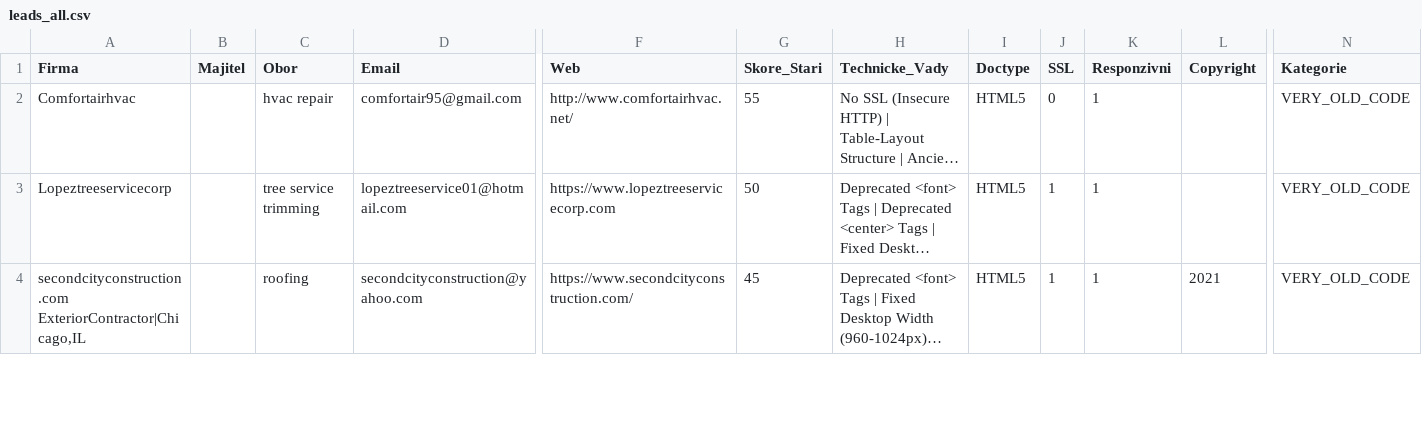
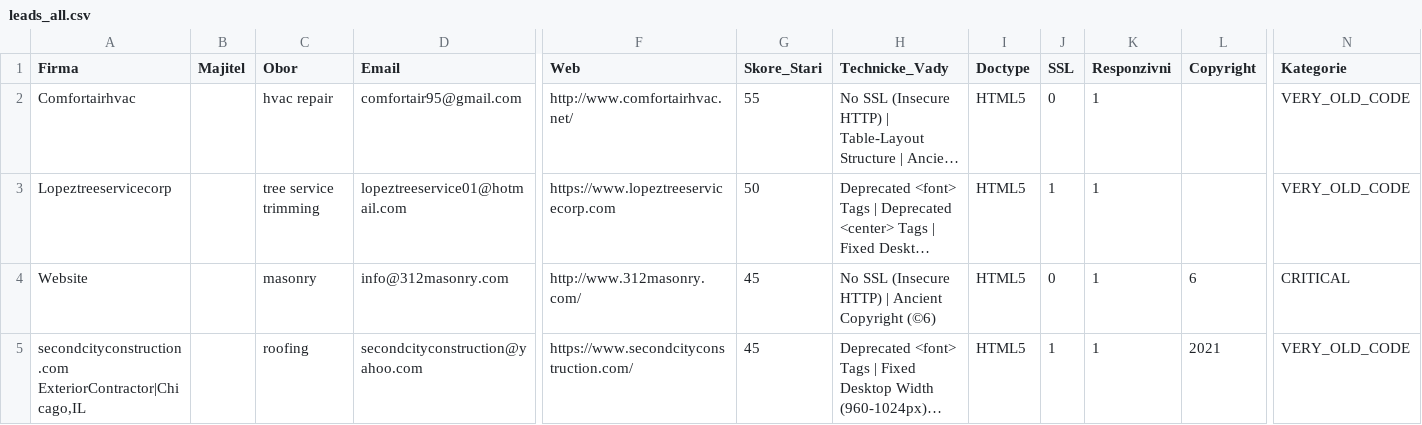
Before and after one commit to ImperialBohemia/us-leads-engine, a CSV file: leads_all.csv, drawn as a sheet; only a part is shown, gaps mark what is left out; long unchanged cells end in …; rows hold the shown columns only; the diff covers the shown part only; the diff names each change by its address in the sheet, - before the commit and + after, or states it on an @@ line.

Commit message:
feat: implement turbo multi-source lead engine (Yahoo + DDG + Gov Socrata) with parallel workers and live sheets streaming

```diff
--- a/leads_all.csv
+++ b/leads_all.csv
+row 4: Website |  | masonry | info@312masonry.com | http://www.312masonry.com/ | 45 | No SSL (Insecure HTTP) | Ancient Copyright (©6) | HTML5 | 0 | 1 | 6 | CRITICAL
```
Also changed, not shown: 10 added rows elsewhere in this file, leads_hot.csv, 3 other files.
